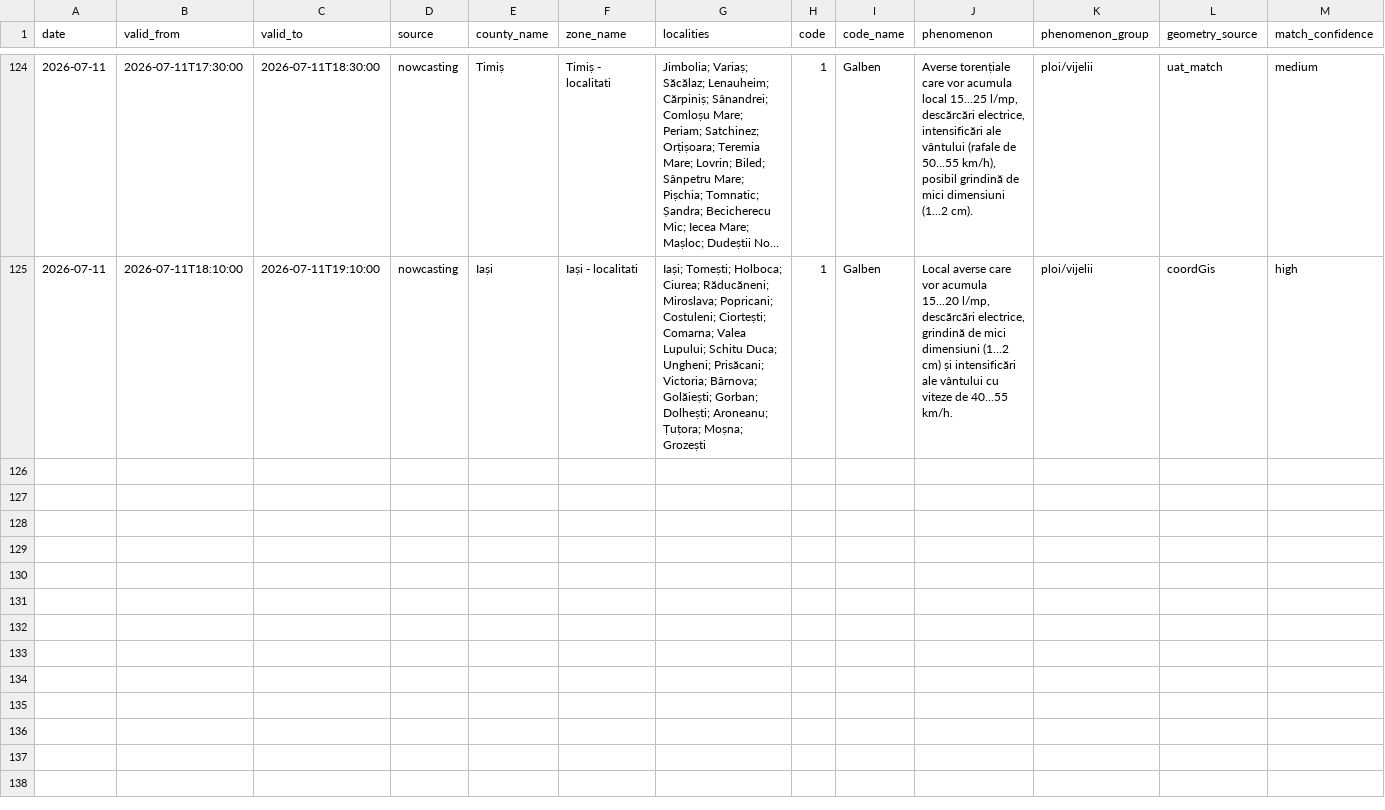
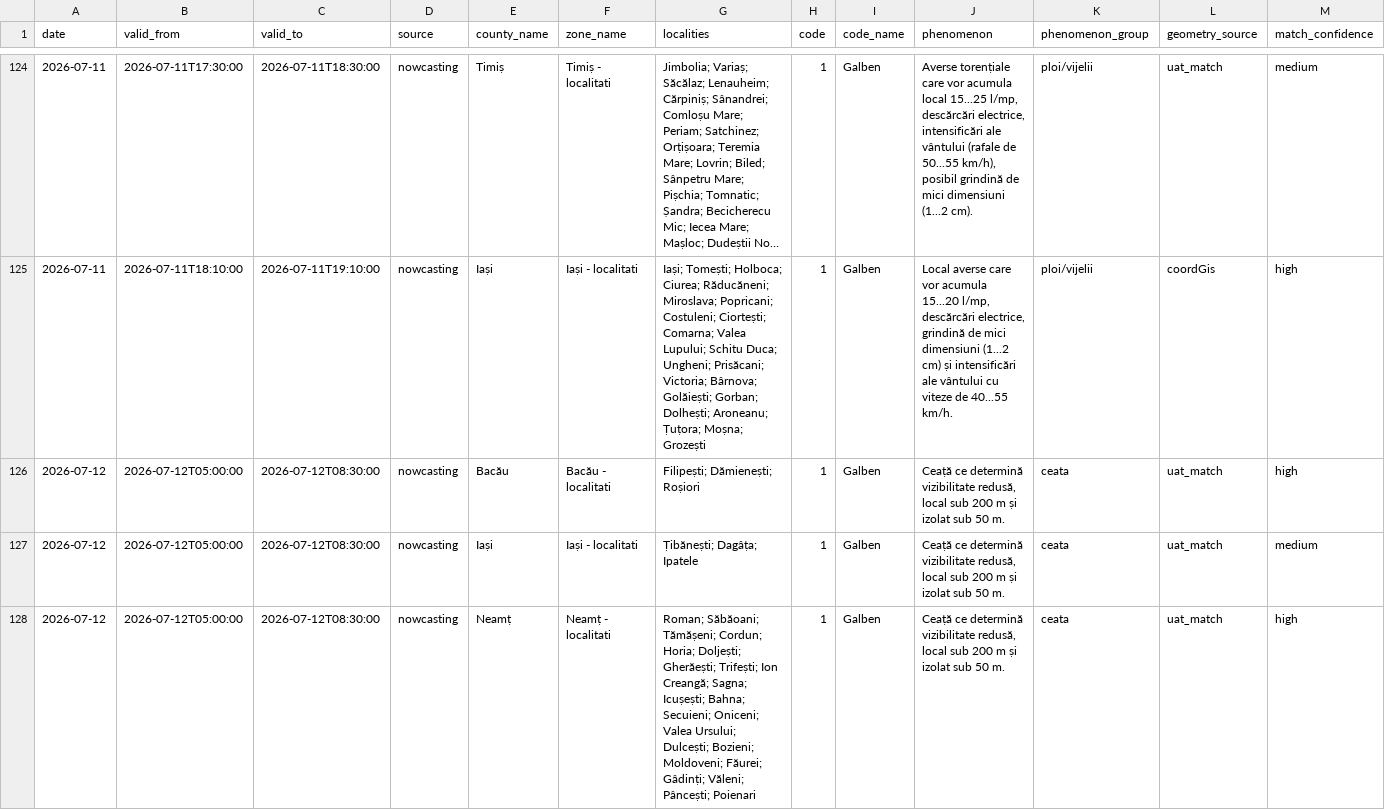
Before and after one commit to mariusbudileanu/date-meteo, a CSV file: public/istoric/nowcasting/2026-07.csv, drawn as a sheet; only a part is shown, gaps mark what is left out; long unchanged cells end in …; rows hold the shown columns only; the diff covers the shown part only; the diff names each change by its address in the sheet, - before the commit and + after, or states it on an @@ line.

```diff
--- a/public/istoric/nowcasting/2026-07.csv
+++ b/public/istoric/nowcasting/2026-07.csv
+row 126: 2026-07-12 | 2026-07-12T05:00:00 | 2026-07-12T08:30:00 | nowcasting | Bacău | Bacău - localitati | Filipești; Dămienești; Roșiori | 1 | Galben | Ceață ce determină vizibilitate redusă, local sub 200 m și izolat sub 50 m. | ceata | uat_match | high
+row 127: 2026-07-12 | 2026-07-12T05:00:00 | 2026-07-12T08:30:00 | nowcasting | Iași | Iași - localitati | Țibănești; Dagâța; Ipatele | 1 | Galben | Ceață ce determină vizibilitate redusă, local sub 200 m și izolat sub 50 m. | ceata | uat_match | medium
+row 128: 2026-07-12 | 2026-07-12T05:00:00 | 2026-07-12T08:30:00 | nowcasting | Neamț | Neamț - localitati | Roman; Săbăoani; Tămășeni; Cordun; Horia; Doljești; Gherăești; Trifești; Ion Creangă; Sagna; Icușești; Bahna; Secuieni; Oniceni; Valea Ursului; Dulcești; Bozieni; Moldoveni; Făurei; Gâdinți; Văleni; Pâncești; Poienari | 1 | Galben | Ceață ce determină vizibilitate redusă, local sub 200 m și izolat sub 50 m. | ceata | uat_match | high
```
Also changed, not shown: 2 added rows elsewhere in this file, public/istoric/2026/2026-07.csv, public/istoric/toate-alertele.csv, 14 other files.
